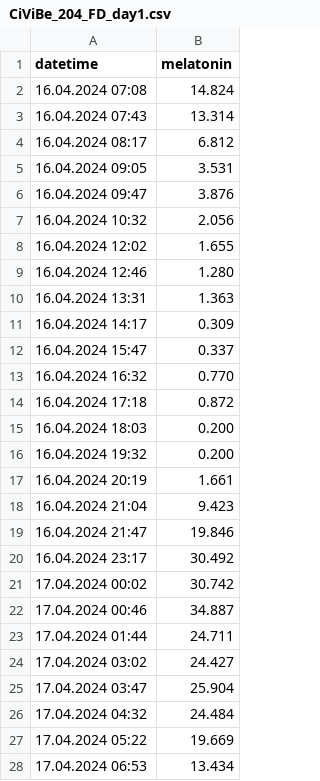
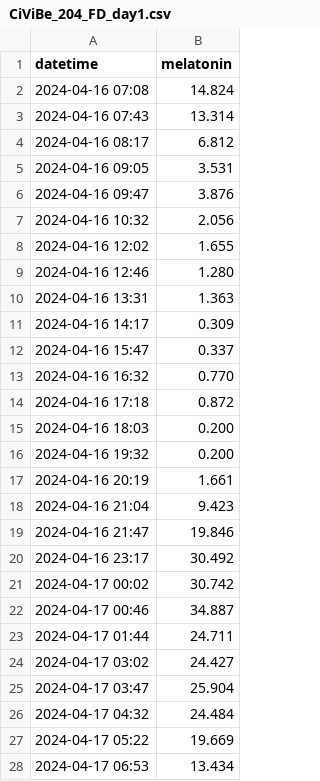
Before and after one commit to tscnlab/dlmoR, a CSV file: inst/extdata/CiViBe_204_FD_day1.csv, drawn as a sheet; only a part is shown; the diff covers the shown part only.

Commit message:
fixed datetime column format in example dataset CiViBe_204_FD_day1

```diff
--- a/inst/extdata/CiViBe_204_FD_day1.csv
+++ b/inst/extdata/CiViBe_204_FD_day1.csv
@@ -1,28 +1,28 @@
 datetime;melatonin
-16.04.2024 07:08;14.824
-16.04.2024 07:43;13.314
-16.04.2024 08:17;6.812
-16.04.2024 09:05;3.531
-16.04.2024 09:47;3.876
-16.04.2024 10:32;2.056
-16.04.2024 12:02;1.655
-16.04.2024 12:46;1.280
-16.04.2024 13:31;1.363
-16.04.2024 14:17;0.309
-16.04.2024 15:47;0.337
-16.04.2024 16:32;0.770
-16.04.2024 17:18;0.872
-16.04.2024 18:03;0.200
-16.04.2024 19:32;0.200
-16.04.2024 20:19;1.661
-16.04.2024 21:04;9.423
-16.04.2024 21:47;19.846
-16.04.2024 23:17;30.492
-17.04.2024 00:02;30.742
-17.04.2024 00:46;34.887
-17.04.2024 01:44;24.711
-17.04.2024 03:02;24.427
-17.04.2024 03:47;25.904
-17.04.2024 04:32;24.484
-17.04.2024 05:22;19.669
-17.04.2024 06:53;13.434
+2024-04-16 07:08;14.824
+2024-04-16 07:43;13.314
+2024-04-16 08:17;6.812
+2024-04-16 09:05;3.531
+2024-04-16 09:47;3.876
+2024-04-16 10:32;2.056
+2024-04-16 12:02;1.655
+2024-04-16 12:46;1.280
+2024-04-16 13:31;1.363
+2024-04-16 14:17;0.309
+2024-04-16 15:47;0.337
+2024-04-16 16:32;0.770
+2024-04-16 17:18;0.872
+2024-04-16 18:03;0.200
+2024-04-16 19:32;0.200
+2024-04-16 20:19;1.661
+2024-04-16 21:04;9.423
+2024-04-16 21:47;19.846
+2024-04-16 23:17;30.492
+2024-04-17 00:02;30.742
+2024-04-17 00:46;34.887
+2024-04-17 01:44;24.711
+2024-04-17 03:02;24.427
+2024-04-17 03:47;25.904
+2024-04-17 04:32;24.484
+2024-04-17 05:22;19.669
+2024-04-17 06:53;13.434
```
Also changed, not shown: 1 edited cell elsewhere in this file, 1 other file.
